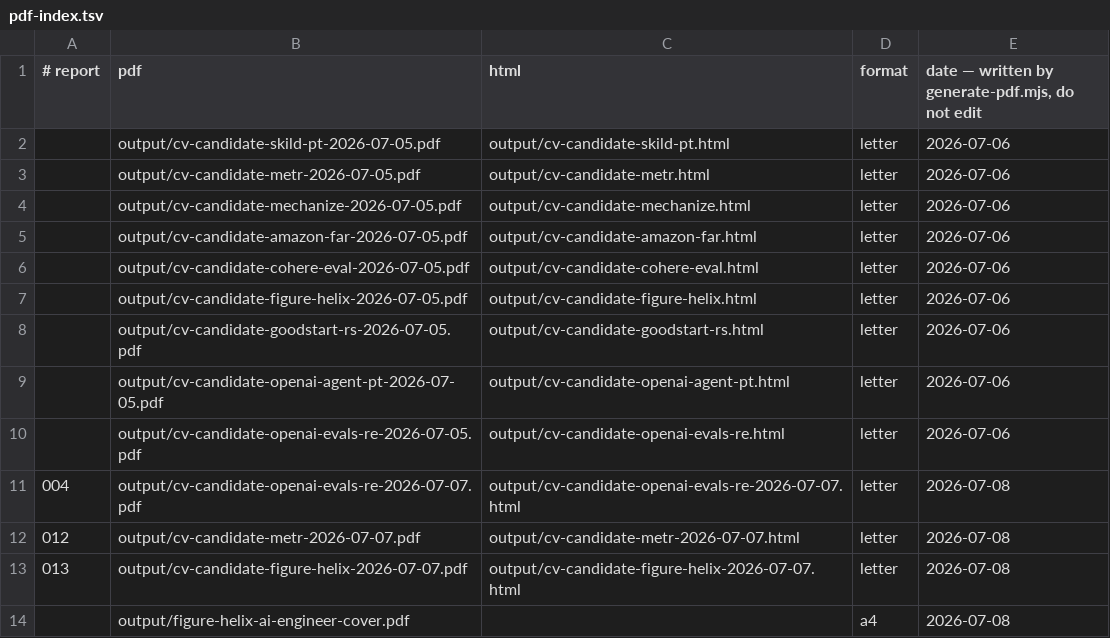
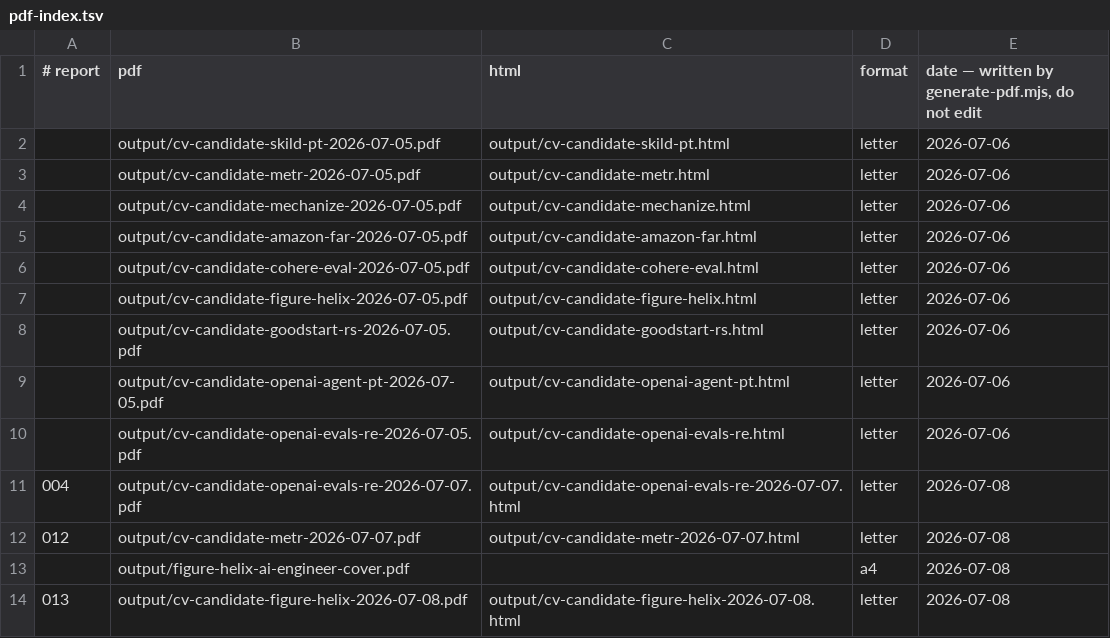
Before and after one commit to sshakerinezhad/career-ops-private, a TSV file: data/pdf-index.tsv, drawn as a sheet; removed rows and columns are numbered as before the commit, all else as after; the diff names each change by its address in the sheet, - before the commit and + after, or states it on an @@ line.

```diff
--- a/data/pdf-index.tsv
+++ b/data/pdf-index.tsv
-row 13: 013 | output/cv-candidate-figure-helix-2026-07-07.pdf | output/cv-candidate-figure-helix-2026-07-07.html | letter | 2026-07-08
+row 14: 013 | output/cv-candidate-figure-helix-2026-07-08.pdf | output/cv-candidate-figure-helix-2026-07-08.html | letter | 2026-07-08
```
Also changed, not shown: 4 other files.
